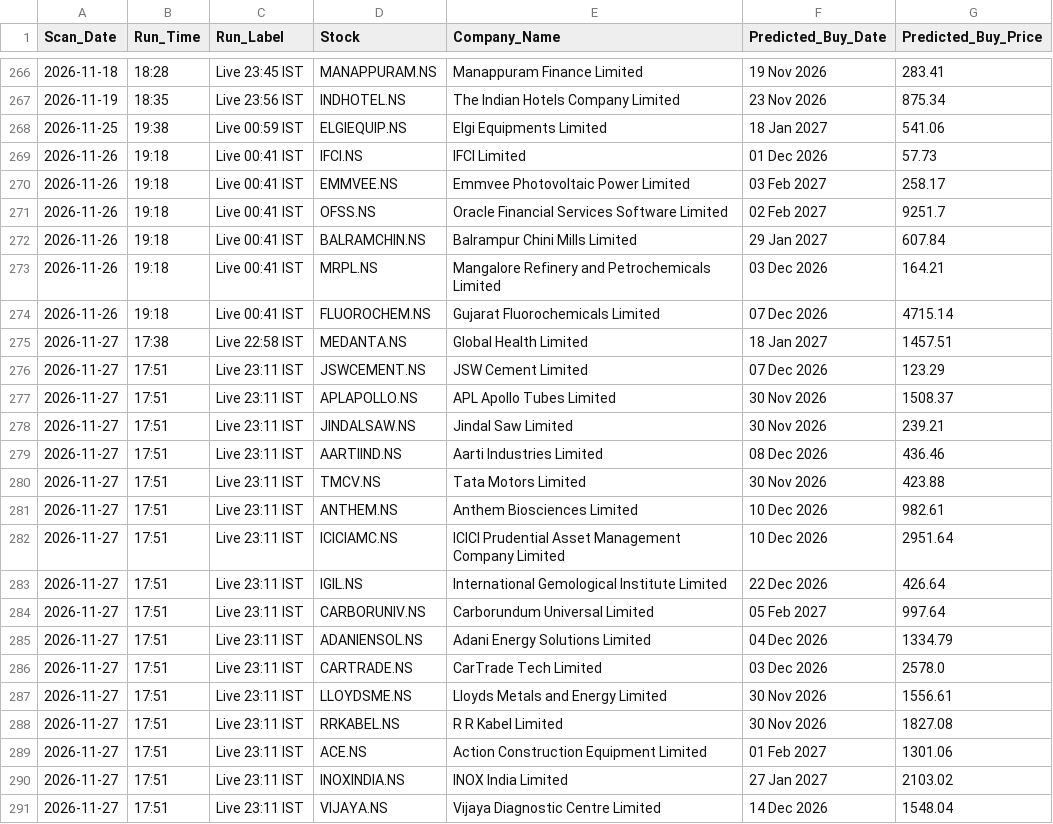
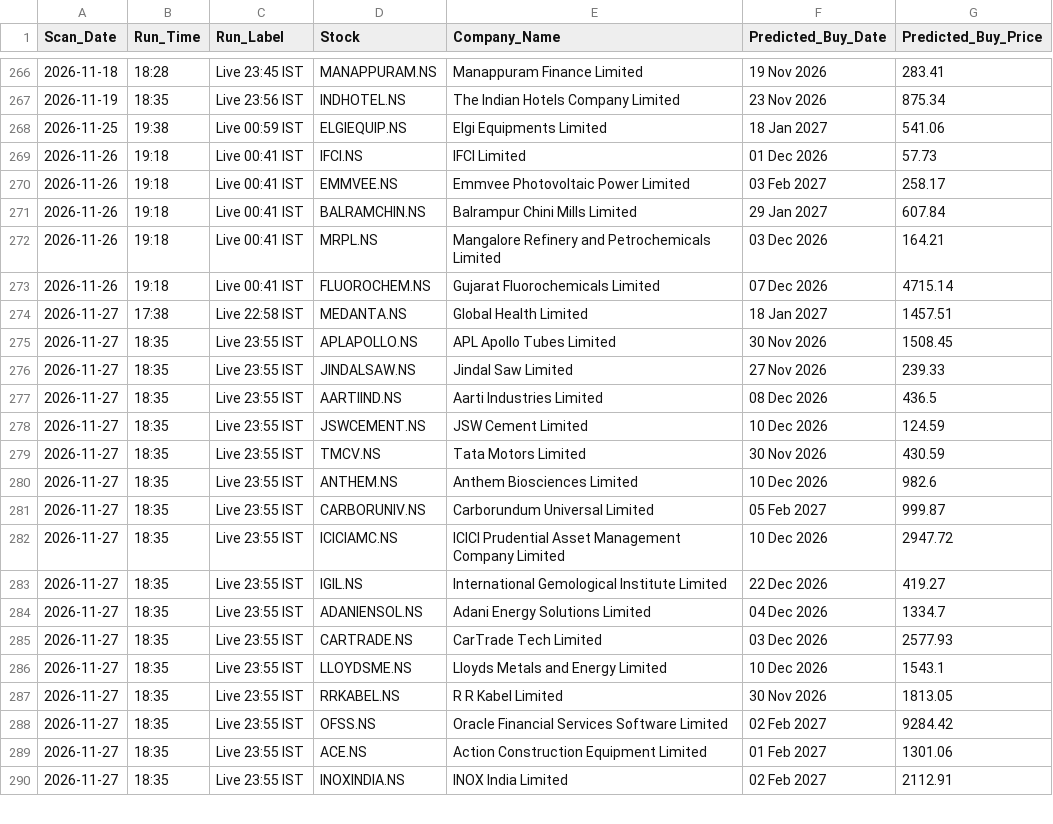
Before and after one commit to KaushikM211/Stock_Analyzer, a CSV file: prediction_log.csv, drawn as a sheet; only a part is shown, gaps mark what is left out; the diff covers the shown part only.

```diff
--- a/prediction_log.csv
+++ b/prediction_log.csv
@@ -270,3 +270,2 @@ Scan_Date,Run_Time,Run_Label,Stock,Company_Name,Predicted_Buy_Date,Predicted_Buy
 2026-11-26,19:18,Live 00:41 IST,EMMVEE.NS,Emmvee Photovoltaic Power Limited,03 Feb 2027,258.17
-2026-11-26,19:18,Live 00:41 IST,OFSS.NS,Oracle Financial Services Software Limited,02 Feb 2027,9251.7
 2026-11-26,19:18,Live 00:41 IST,BALRAMCHIN.NS,Balrampur Chini Mills Limited,29 Jan 2027,607.84
@@ -275,17 +274,17 @@ Scan_Date,Run_Time,Run_Label,Stock,Company_Name,Predicted_Buy_Date,Predicted_Buy
 2026-11-27,17:38,Live 22:58 IST,MEDANTA.NS,Global Health Limited,18 Jan 2027,1457.51
-2026-11-27,17:51,Live 23:11 IST,JSWCEMENT.NS,JSW Cement Limited,07 Dec 2026,123.29
-2026-11-27,17:51,Live 23:11 IST,APLAPOLLO.NS,APL Apollo Tubes Limited,30 Nov 2026,1508.37
-2026-11-27,17:51,Live 23:11 IST,JINDALSAW.NS,Jindal Saw Limited,30 Nov 2026,239.21
-2026-11-27,17:51,Live 23:11 IST,AARTIIND.NS,Aarti Industries Limited,08 Dec 2026,436.46
-2026-11-27,17:51,Live 23:11 IST,TMCV.NS,Tata Motors Limited,30 Nov 2026,423.88
-2026-11-27,17:51,Live 23:11 IST,ANTHEM.NS,Anthem Biosciences Limited,10 Dec 2026,982.61
-2026-11-27,17:51,Live 23:11 IST,ICICIAMC.NS,ICICI Prudential Asset Management Company Limited,10 Dec 2026,2951.64
-2026-11-27,17:51,Live 23:11 IST,IGIL.NS,International Gemological Institute Limited,22 Dec 2026,426.64
-2026-11-27,17:51,Live 23:11 IST,CARBORUNIV.NS,Carborundum Universal Limited,05 Feb 2027,997.64
-2026-11-27,17:51,Live 23:11 IST,ADANIENSOL.NS,Adani Energy Solutions Limited,04 Dec 2026,1334.79
-2026-11-27,17:51,Live 23:11 IST,CARTRADE.NS,CarTrade Tech Limited,03 Dec 2026,2578.0
-2026-11-27,17:51,Live 23:11 IST,LLOYDSME.NS,Lloyds Metals and Energy Limited,30 Nov 2026,1556.61
-2026-11-27,17:51,Live 23:11 IST,RRKABEL.NS,R R Kabel Limited,30 Nov 2026,1827.08
-2026-11-27,17:51,Live 23:11 IST,ACE.NS,Action Construction Equipment Limited,01 Feb 2027,1301.06
-2026-11-27,17:51,Live 23:11 IST,INOXINDIA.NS,INOX India Limited,27 Jan 2027,2103.02
-2026-11-27,17:51,Live 23:11 IST,VIJAYA.NS,Vijaya Diagnostic Centre Limited,14 Dec 2026,1548.04
+2026-11-27,18:35,Live 23:55 IST,APLAPOLLO.NS,APL Apollo Tubes Limited,30 Nov 2026,1508.45
+2026-11-27,18:35,Live 23:55 IST,JINDALSAW.NS,Jindal Saw Limited,27 Nov 2026,239.33
+2026-11-27,18:35,Live 23:55 IST,AARTIIND.NS,Aarti Industries Limited,08 Dec 2026,436.5
+2026-11-27,18:35,Live 23:55 IST,JSWCEMENT.NS,JSW Cement Limited,10 Dec 2026,124.59
+2026-11-27,18:35,Live 23:55 IST,TMCV.NS,Tata Motors Limited,30 Nov 2026,430.59
+2026-11-27,18:35,Live 23:55 IST,ANTHEM.NS,Anthem Biosciences Limited,10 Dec 2026,982.6
+2026-11-27,18:35,Live 23:55 IST,CARBORUNIV.NS,Carborundum Universal Limited,05 Feb 2027,999.87
+2026-11-27,18:35,Live 23:55 IST,ICICIAMC.NS,ICICI Prudential Asset Management Company Limited,10 Dec 2026,2947.72
+2026-11-27,18:35,Live 23:55 IST,IGIL.NS,International Gemological Institute Limited,22 Dec 2026,419.27
+2026-11-27,18:35,Live 23:55 IST,ADANIENSOL.NS,Adani Energy Solutions Limited,04 Dec 2026,1334.7
+2026-11-27,18:35,Live 23:55 IST,CARTRADE.NS,CarTrade Tech Limited,03 Dec 2026,2577.93
+2026-11-27,18:35,Live 23:55 IST,LLOYDSME.NS,Lloyds Metals and Energy Limited,10 Dec 2026,1543.1
+2026-11-27,18:35,Live 23:55 IST,RRKABEL.NS,R R Kabel Limited,30 Nov 2026,1813.05
+2026-11-27,18:35,Live 23:55 IST,OFSS.NS,Oracle Financial Services Software Limited,02 Feb 2027,9284.42
+2026-11-27,18:35,Live 23:55 IST,ACE.NS,Action Construction Equipment Limited,01 Feb 2027,1301.06
+2026-11-27,18:35,Live 23:55 IST,INOXINDIA.NS,INOX India Limited,02 Feb 2027,2112.91
```
Also changed, not shown: 1 added row and 7 edited cells elsewhere in this file.
